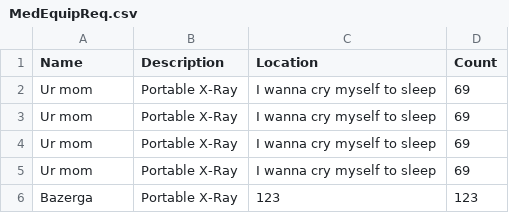
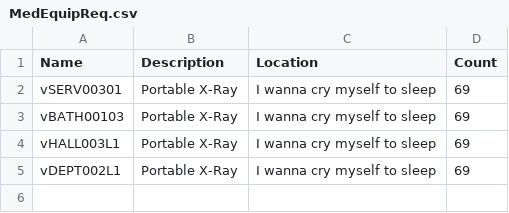
Before and after one commit to Tdonnelly20/Hospital-Application, a CSV file: src/main/resources/edu/wpi/veganvampires/MedEquipReq.csv, drawn as a sheet.

Commit message:
with real rooms

```diff
--- a/src/main/resources/edu/wpi/veganvampires/MedEquipReq.csv
+++ b/src/main/resources/edu/wpi/veganvampires/MedEquipReq.csv
@@ -1,6 +1,5 @@
 Name,Description,Location,Count
-Ur mom,Portable X-Ray,I wanna cry myself to sleep,69,
-Ur mom,Portable X-Ray,I wanna cry myself to sleep,69,
-Ur mom,Portable X-Ray,I wanna cry myself to sleep,69,
-Ur mom,Portable X-Ray,I wanna cry myself to sleep,69,
-Bazerga,Portable X-Ray,123,123,
+vSERV00301,Portable X-Ray,I wanna cry myself to sleep,69,
+vBATH00103,Portable X-Ray,I wanna cry myself to sleep,69,
+vHALL003L1,Portable X-Ray,I wanna cry myself to sleep,69,
+vDEPT002L1,Portable X-Ray,I wanna cry myself to sleep,69,
```
